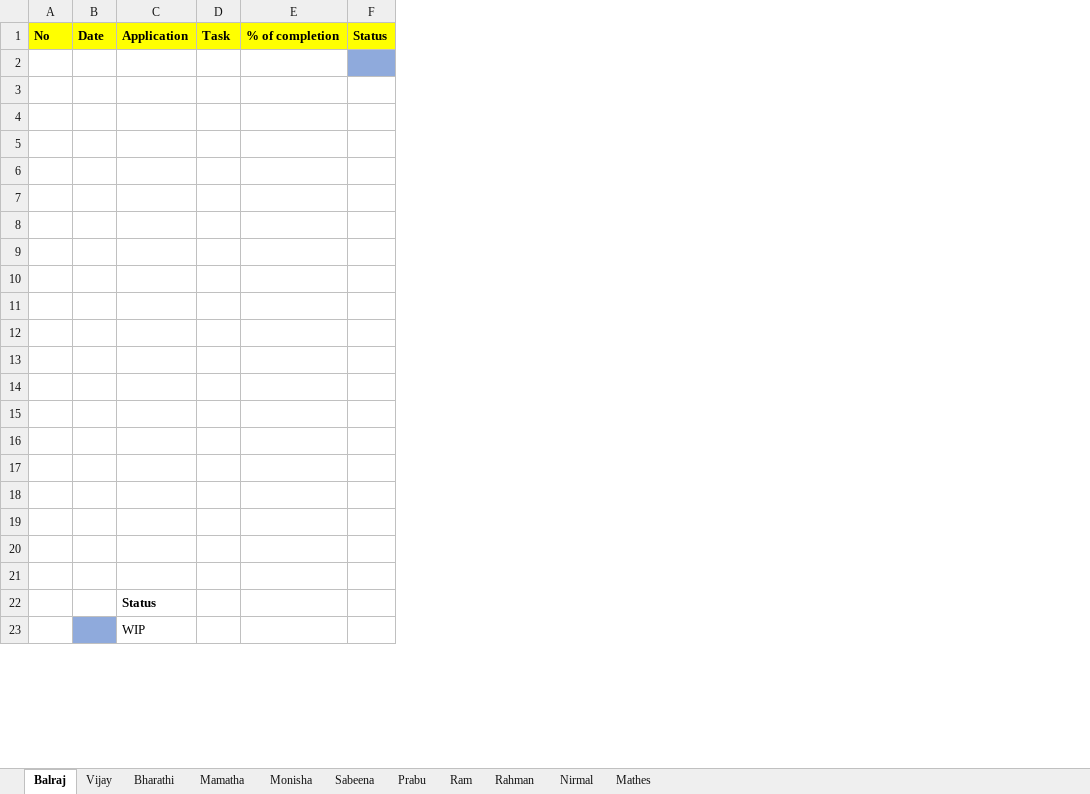
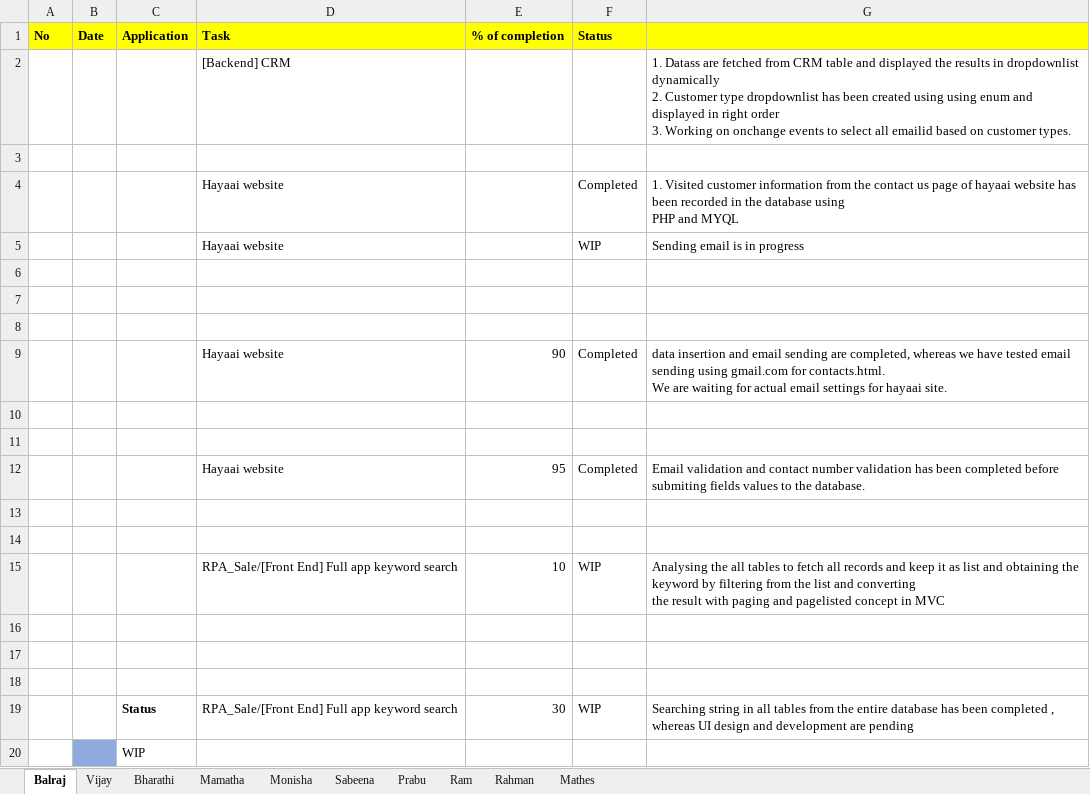
Before and after one commit to tcbalaji/DailyTracker, an Excel workbook: REVER_DailyTracker_20200714.xlsx, sheet Balraj, drawn as a sheet; only a part is shown; values as stored, in another font and other column widths than the file's, no borders; removed rows and columns are numbered as before the commit, all else as after; ↵ is a line break in a cell; the diff covers the shown part only; the diff names each change by its address in the sheet, - before the commit and + after, or states it on an @@ line.

```diff
--- a/REVER_DailyTracker_20200714.xlsx (sheet Balraj)
+++ b/REVER_DailyTracker_20200714.xlsx (sheet Balraj)
-sheet tab: Nirmal
-column D (Task), empty
-column E (% of completion), empty
-column F (Status), empty
+column D (Task), rows 2-19: [Backend] CRM |  | Hayaai website | Hayaai website |  |  |  | Hayaai website |  |  | Hayaai website |  |  | RPA_Sale/[Front End] Full app keyword search |  |  |  | RPA_Sale/[Front End] Full app keyword search
+column E (% of completion), rows 9-19: 90 |  |  | 95 |  |  | 10 |  |  |  | 30
+column F (Status), rows 4-19: Completed | WIP |  |  |  | Completed |  |  | Completed |  |  | WIP |  |  |  | WIP
+column G, rows 2-19: 1. Datass are fetched from CRM table and displayed the results in dropdownlist dynamically ↵ 2. Customer type dropdownlist has been created using using enum and displayed in right order ↵ 3. Working on onchange events to select all emailid based on customer types. |  | 1. Visited customer information from the contact us page of hayaai website has been recorded in the database using ↵ PHP and MYQL | Sending email is in progress |  |  |  | data insertion and email sending are completed, whereas we have tested email sending using gmail.com for contacts.html. ↵ We are waiting for actual email settings for hayaai site. |  |  | Email validation and contact number validation has been completed before submiting fields values to the database. |  |  | Analysing the all tables to fetch all records and keep it as list and obtaining the keyword by filtering from the list and converting ↵ the result with paging and pagelisted concept in MVC |  |  |  | Searching string in all tables from the entire database has been completed , whereas UI design and development are pending
-row 2: (empty)
-row 3: (empty)
-row 4: (empty)
-row 2: (empty)
+row 2:  |  |  | [Backend] CRM |  |  | 1. Datass are fetched from CRM table and displayed the results in dropdownlist dynamically ↵ 2. Customer type dropdownlist has been created using using enum and displayed in right order ↵ 3. Working on onchange events to select all emailid based on customer types.
-row 4: (empty)
+row 4:  |  |  | Hayaai website |  | Completed | 1. Visited customer information from the contact us page of hayaai website has been recorded in the database using ↵ PHP and MYQL
-row 5: (empty)
+row 5:  |  |  | Hayaai website |  | WIP | Sending email is in progress
-row 9: (empty)
+row 9:  |  |  | Hayaai website | 90 | Completed | data insertion and email sending are completed, whereas we have tested email sending using gmail.com for contacts.html. ↵ We are waiting for actual email settings for hayaai site.
-row 12: (empty)
+row 12:  |  |  | Hayaai website | 95 | Completed | Email validation and contact number validation has been completed before submiting fields values to the database.
-row 15: (empty)
+row 15:  |  |  | RPA_Sale/[Front End] Full app keyword search | 10 | WIP | Analysing the all tables to fetch all records and keep it as list and obtaining the keyword by filtering from the list and converting ↵ the result with paging and pagelisted concept in MVC
```
Also changed, not shown: 141 added rows elsewhere in this sheet, sheet Monisha, sheet Bharathi, sheet Vijay, REVER_DailyTracker_20200715.xlsx.
